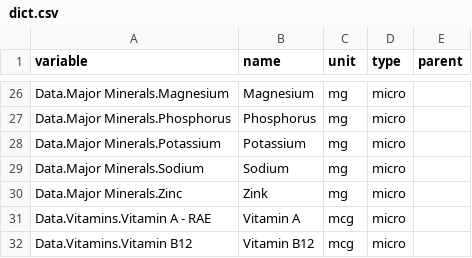
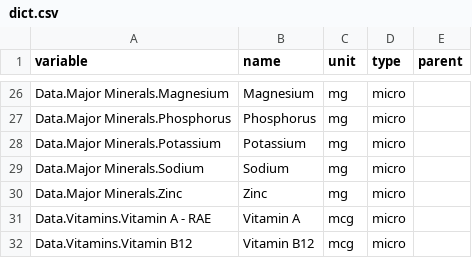
Before and after one commit to gabehassler/Recipes.jl, a CSV file: nutrition/dict.csv, drawn as a sheet; only a part is shown, gaps mark what is left out; the diff names each change by its address in the sheet, - before the commit and + after, or states it on an @@ line.

Commit message:
nutrition percs

```diff
--- a/nutrition/dict.csv
+++ b/nutrition/dict.csv
-B30 (name): Zink
+B30 (name): Zinc
```
Also changed, not shown: 3 other files.
